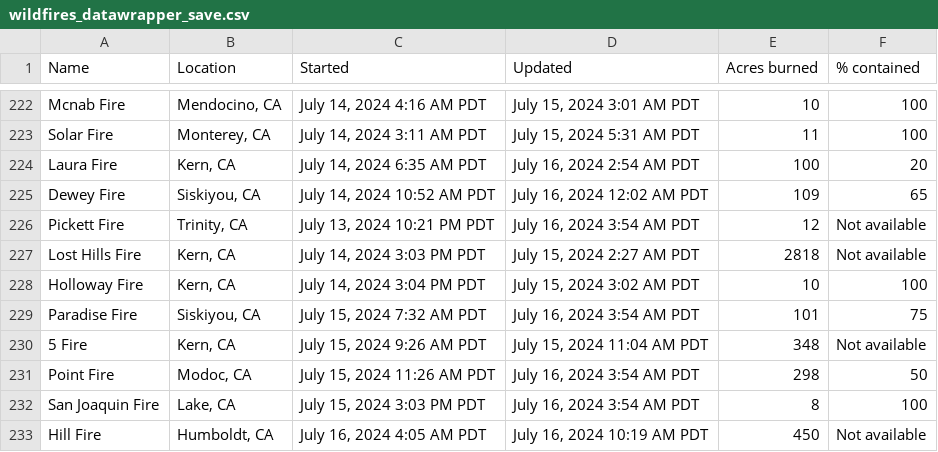
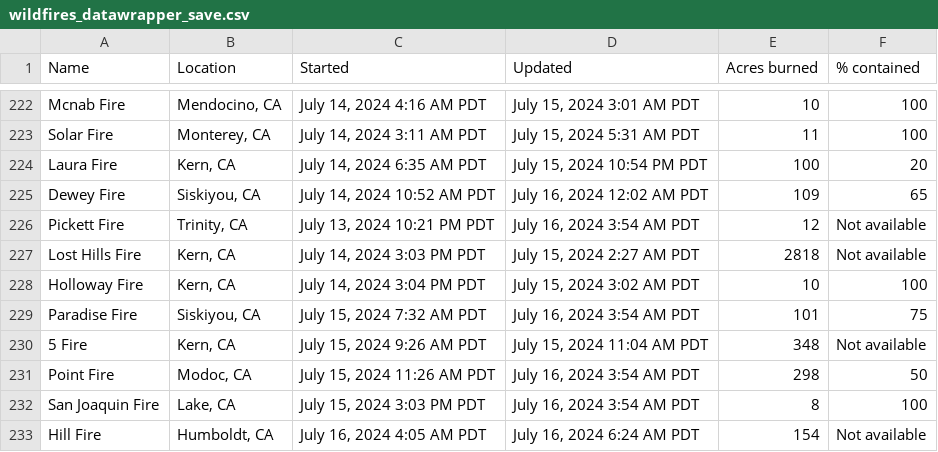
Before and after one commit to cbs-news-data/wildfire_watch, a CSV file: data/wildfires_datawrapper_save.csv, drawn as a sheet; only a part is shown, gaps mark what is left out.

Commit message:
Wildfires data updated!

```diff
--- a/data/wildfires_datawrapper_save.csv
+++ b/data/wildfires_datawrapper_save.csv
@@ -223,3 +223,3 @@ Mcnab Fire,"Mendocino, CA","July 14, 2024 4:16 AM PDT","July 15, 2024 3:01 AM PD
 Solar Fire,"Monterey, CA","July 14, 2024 3:11 AM PDT","July 15, 2024 5:31 AM PDT",11,100
-Laura Fire,"Kern, CA","July 14, 2024 6:35 AM PDT","July 16, 2024 2:54 AM PDT",100,20
+Laura Fire,"Kern, CA","July 14, 2024 6:35 AM PDT","July 15, 2024 10:54 PM PDT",100,20
 Dewey Fire,"Siskiyou, CA","July 14, 2024 10:52 AM PDT","July 16, 2024 12:02 AM PDT",109,65
@@ -232,2 +232,2 @@ Point Fire,"Modoc, CA","July 15, 2024 11:26 AM PDT","July 16, 2024 3:54 AM PDT",
 San Joaquin Fire,"Lake, CA","July 15, 2024 3:03 PM PDT","July 16, 2024 3:54 AM PDT",8,100
-Hill Fire,"Humboldt, CA","July 16, 2024 4:05 AM PDT","July 16, 2024 10:19 AM PDT",450,Not available
+Hill Fire,"Humboldt, CA","July 16, 2024 4:05 AM PDT","July 16, 2024 6:24 AM PDT",154,Not available
```
Also changed, not shown: data/wildfires_save.csv, 3 other files.
